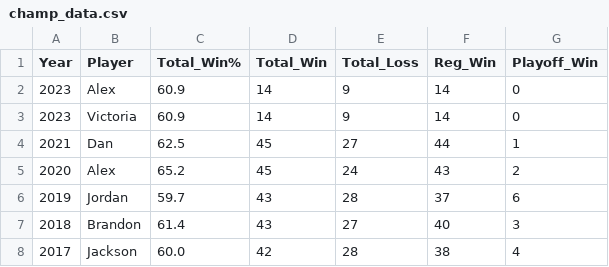
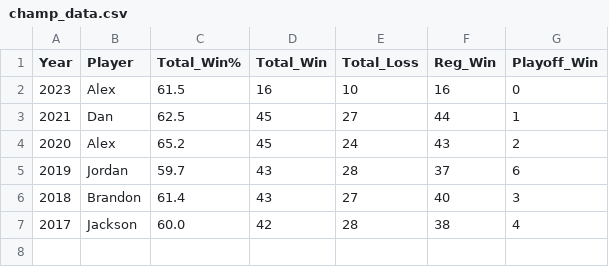
Before and after one commit to jp-wright/picks_pool_streamlit, a CSV file: data/output/email_tables/champ_data.csv, drawn as a sheet.

```diff
--- a/data/output/email_tables/champ_data.csv
+++ b/data/output/email_tables/champ_data.csv
@@ -1,4 +1,3 @@
 Year,Player,Total_Win%,Total_Win,Total_Loss,Reg_Win,Playoff_Win
-2023,Alex,60.9,14,9,14,0
-2023,Victoria,60.9,14,9,14,0
+2023,Alex,61.5,16,10,16,0
 2021,Dan,62.5,45,27,44,1
```
Also changed, not shown: data/output/email_tables/reg_po_tot_top10.csv, data/output/email_tables/year_data_current.csv, 9 other files.
